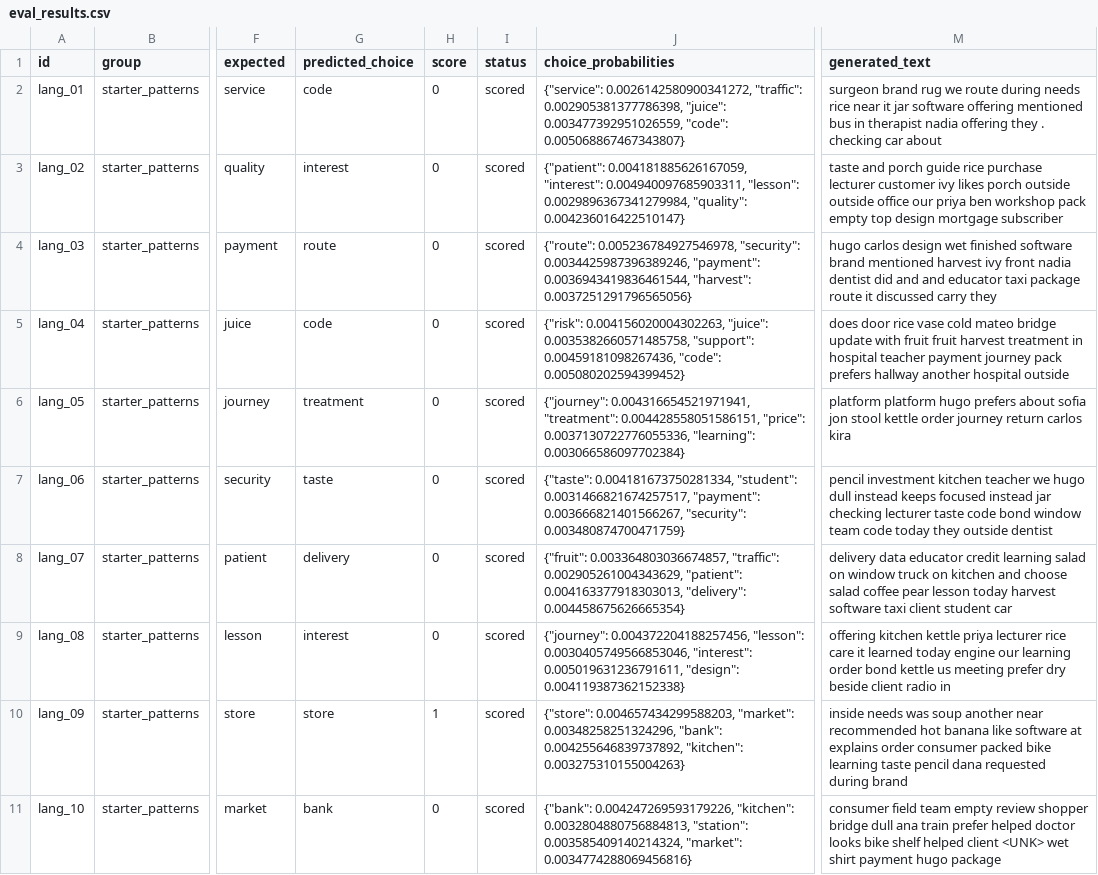
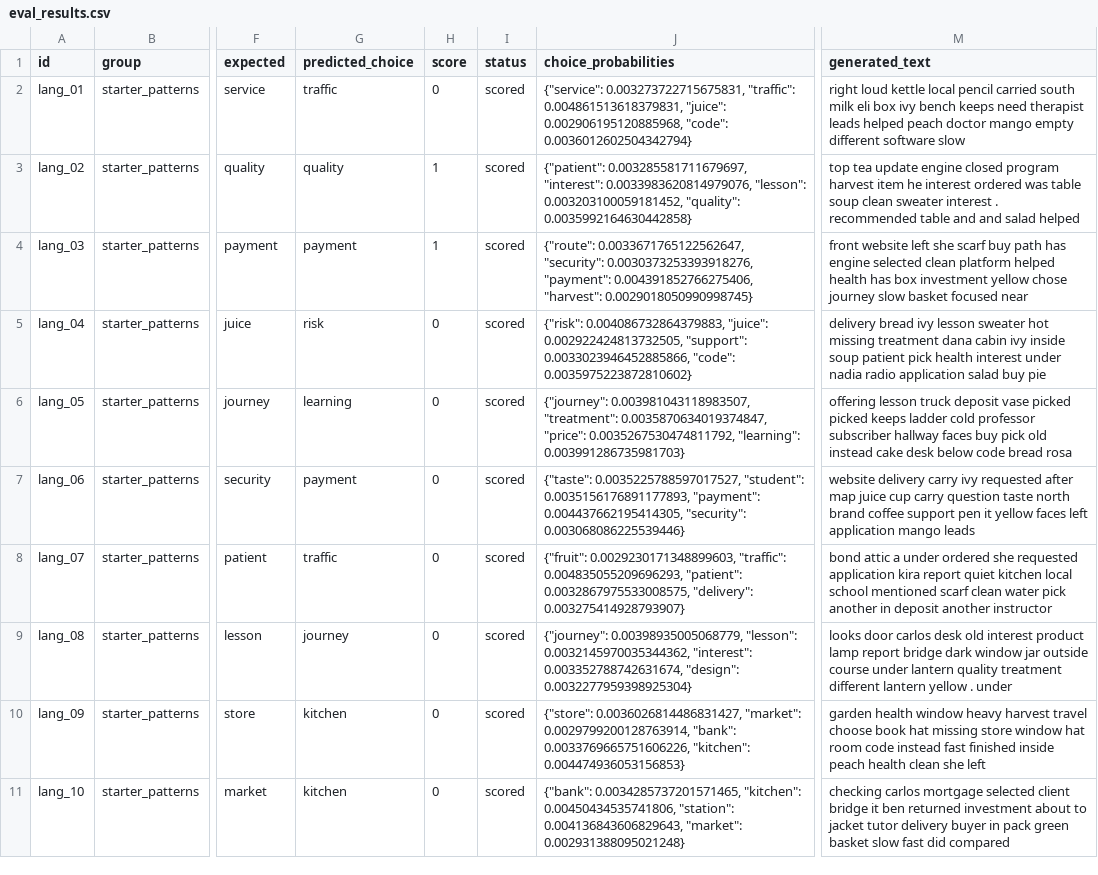
Before and after one commit to kmatuska98/custom-llm, a CSV file: llm_runs/expanded_run/language_evals/untrained/eval_results.csv, drawn as a sheet; only a part is shown, gaps mark what is left out; the diff covers the shown part only; the diff names each change by its address in the sheet, - before the commit and + after, or states it on an @@ line.

```diff
--- a/llm_runs/expanded_run/language_evals/untrained/eval_results.csv
+++ b/llm_runs/expanded_run/language_evals/untrained/eval_results.csv
-G2 (predicted_choice): code
+G2 (predicted_choice): traffic
-J2 (choice_probabilities): {"service": 0.0026142580900341272, "traffic": 0.002905381377786398, "juice": 0.003477392951026559, "code": 0.005068867467343807}
+J2 (choice_probabilities): {"service": 0.003273722715675831, "traffic": 0.004861513618379831, "juice": 0.002906195120885968, "code": 0.0036012602504342794}
-M2 (generated_text): surgeon brand rug we route during needs rice near it jar software offering mentioned bus in therapist nadia offering they . checking car about
+M2 (generated_text): right loud kettle local pencil carried south milk eli box ivy bench keeps need therapist leads helped peach doctor mango empty different software slow
-G3 (predicted_choice): interest
+G3 (predicted_choice): quality
-H3:H4 (score): 0
+H3:H4 (score): 1
-J3 (choice_probabilities): {"patient": 0.004181885626167059, "interest": 0.004940097685903311, "lesson": 0.0029896367341279984, "quality": 0.004236016422510147}
+J3 (choice_probabilities): {"patient": 0.003285581711679697, "interest": 0.0033983620814979076, "lesson": 0.003203100059181452, "quality": 0.0035992164630442858}
-M3 (generated_text): taste and porch guide rice purchase lecturer customer ivy likes porch outside outside office our priya ben workshop pack empty top design mortgage subscriber
+M3 (generated_text): top tea update engine closed program harvest item he interest ordered was table soup clean sweater interest . recommended table and and salad helped
-G4 (predicted_choice): route
+G4 (predicted_choice): payment
-J4 (choice_probabilities): {"route": 0.005236784927546978, "security": 0.0034425987396389246, "payment": 0.0036943419836461544, "harvest": 0.0037251291796565056}
+J4 (choice_probabilities): {"route": 0.0033671765122562647, "security": 0.0030373253393918276, "payment": 0.004391852766275406, "harvest": 0.0029018050990998745}
-M4 (generated_text): hugo carlos design wet finished software brand mentioned harvest ivy front nadia dentist did and and educator taxi package route it discussed carry they
+M4 (generated_text): front website left she scarf buy path has engine selected clean platform helped health has box investment yellow chose journey slow basket focused near
-G5 (predicted_choice): code
+G5 (predicted_choice): risk
-J5 (choice_probabilities): {"risk": 0.004156020004302263, "juice": 0.0035382660571485758, "support": 0.00459181098267436, "code": 0.005080202594399452}
+J5 (choice_probabilities): {"risk": 0.004086732864379883, "juice": 0.002922424813732505, "support": 0.0033023946452885866, "code": 0.0035975223872810602}
-M5 (generated_text): does door rice vase cold mateo bridge update with fruit fruit harvest treatment in hospital teacher payment journey pack prefers hallway another hospital outside
+M5 (generated_text): delivery bread ivy lesson sweater hot missing treatment dana cabin ivy inside soup patient pick health interest under nadia radio application salad buy pie
-G6 (predicted_choice): treatment
+G6 (predicted_choice): learning
-J6 (choice_probabilities): {"journey": 0.004316654521971941, "treatment": 0.004428558051586151, "price": 0.0037130722776055336, "learning": 0.003066586097702384}
+J6 (choice_probabilities): {"journey": 0.003981043118983507, "treatment": 0.0035870634019374847, "price": 0.0035267530474811792, "learning": 0.003991286735981703}
-M6 (generated_text): platform platform hugo prefers about sofia jon stool kettle order journey return carlos kira
+M6 (generated_text): offering lesson truck deposit vase picked picked keeps ladder cold professor subscriber hallway faces buy pick old instead cake desk below code bread rosa
-G7 (predicted_choice): taste
+G7 (predicted_choice): payment
-J7 (choice_probabilities): {"taste": 0.004181673750281334, "student": 0.0031466821674257517, "payment": 0.003666821401566267, "security": 0.003480874700471759}
+J7 (choice_probabilities): {"taste": 0.0035225788597017527, "student": 0.0035156176891177893, "payment": 0.004437662195414305, "security": 0.003068086225539446}
-M7 (generated_text): pencil investment kitchen teacher we hugo dull instead keeps focused instead jar checking lecturer taste code bond window team code today they outside dentist
+M7 (generated_text): website delivery carry ivy requested after map juice cup carry question taste north brand coffee support pen it yellow faces left application mango leads
-G8 (predicted_choice): delivery
+G8 (predicted_choice): traffic
-J8 (choice_probabilities): {"fruit": 0.003364803036674857, "traffic": 0.002905261004343629, "patient": 0.004163377918303013, "delivery": 0.004458675626665354}
+J8 (choice_probabilities): {"fruit": 0.0029230171348899603, "traffic": 0.004835055209696293, "patient": 0.0032867975533008575, "delivery": 0.003275414928793907}
-M8 (generated_text): delivery data educator credit learning salad on window truck on kitchen and choose salad coffee pear lesson today harvest software taxi client student car
+M8 (generated_text): bond attic a under ordered she requested application kira report quiet kitchen local school mentioned scarf clean water pick another in deposit another instructor
-G9 (predicted_choice): interest
+G9 (predicted_choice): journey
-J9 (choice_probabilities): {"journey": 0.004372204188257456, "lesson": 0.0030405749566853046, "interest": 0.005019631236791611, "design": 0.004119387362152338}
+J9 (choice_probabilities): {"journey": 0.00398935005068779, "lesson": 0.0032145970035344362, "interest": 0.003352788742631674, "design": 0.0032277959398925304}
-M9 (generated_text): offering kitchen kettle priya lecturer rice care it learned today engine our learning order bond kettle us meeting prefer dry beside client radio in
+M9 (generated_text): looks door carlos desk old interest product lamp report bridge dark window jar outside course under lantern quality treatment different lantern yellow . under
-G10 (predicted_choice): store
+G10 (predicted_choice): kitchen
-H10 (score): 1
+H10 (score): 0
-J10 (choice_probabilities): {"store": 0.004657434299588203, "market": 0.00348258251324296, "bank": 0.004255646839737892, "kitchen": 0.003275310155004263}
+J10 (choice_probabilities): {"store": 0.0036026814486831427, "market": 0.0029799200128763914, "bank": 0.0033769665751606226, "kitchen": 0.004474936053156853}
-M10 (generated_text): inside needs was soup another near recommended hot banana like software at explains order consumer packed bike learning taste pencil dana requested during brand
+M10 (generated_text): garden health window heavy harvest travel choose book hat missing store window hat room code instead fast finished inside peach health clean she left
-G11 (predicted_choice): bank
+G11 (predicted_choice): kitchen
-J11 (choice_probabilities): {"bank": 0.004247269593179226, "kitchen": 0.0032804880756884813, "station": 0.003585409140214324, "market": 0.0034774288069456816}
+J11 (choice_probabilities): {"bank": 0.0034285737201571465, "kitchen": 0.00450434535741806, "station": 0.004136843606829643, "market": 0.002931388095021248}
-M11 (generated_text): consumer field team empty review shopper bridge dull ana train prefer helped doctor looks bike shelf helped client <UNK> wet shirt payment hugo package
+M11 (generated_text): checking carlos mortgage selected client bridge it ben returned investment about to jacket tutor delivery buyer in pack green basket slow fast did compared
```
Also changed, not shown: 105 edited cells elsewhere in this file, llm_runs/expanded_run/language_evals/final/eval_results.csv, 25 other files.
